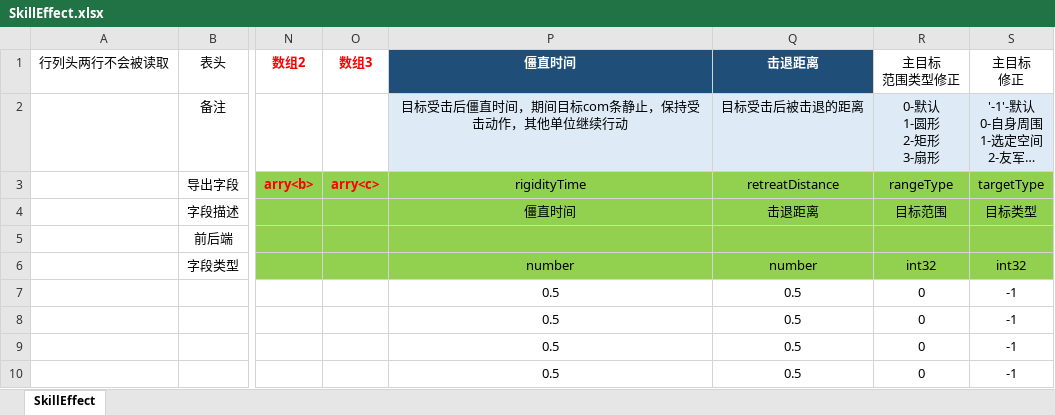
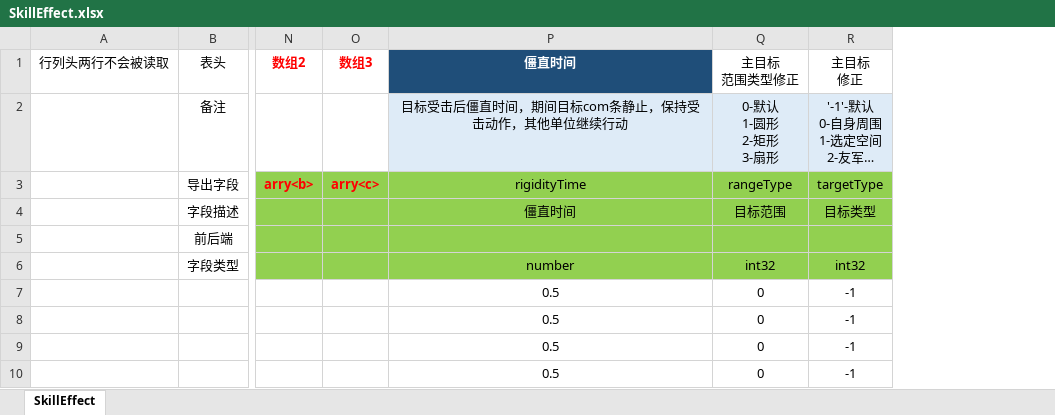
Before and after one commit to east-eden/server, an Excel workbook: config/excel/SkillEffect.xlsx, sheet SkillEffect, drawn as a sheet; only a part is shown, gaps mark what is left out; long unchanged cells end in …; values as stored, in another font and other column widths than the file's, no borders; table styles not drawn; the diff names each change by its address in the sheet, - before the commit and + after, or states it on an @@ line.

```diff
--- a/config/excel/SkillEffect.xlsx (sheet SkillEffect)
+++ b/config/excel/SkillEffect.xlsx (sheet SkillEffect)
-column Q, rows 1-10: 击退距离 | 目标受击后被击退的距离 | retreatDistance | 击退距离 |  | number | 0.5 | 0.5 | 0.5 | 0.5
```
Also changed, not shown: config/excel/DemoStage.xlsx, config/excel/SkillBase.xlsx, 4 other files.
